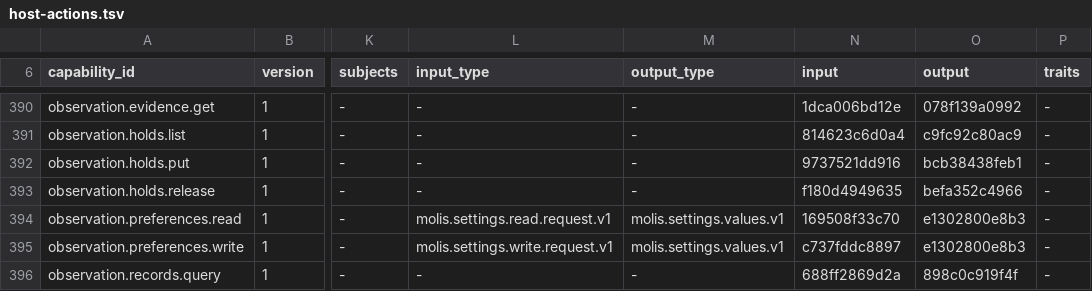
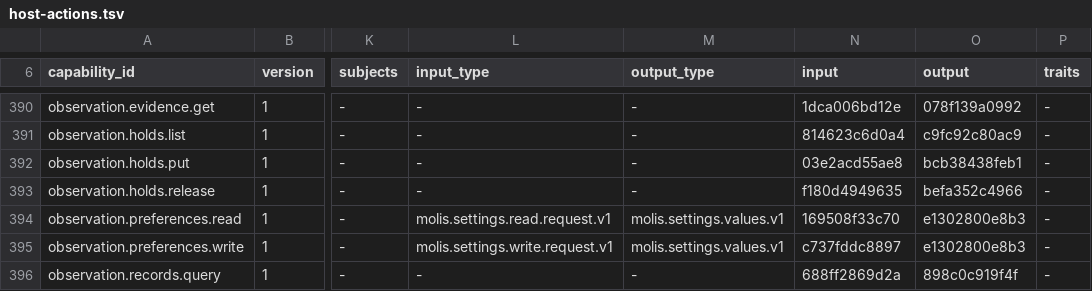
Before and after one commit to molis-ai/molis-work, a TSV file: tooling/gates/actions/host-actions.tsv, drawn as a sheet; only a part is shown, gaps mark what is left out; the diff names each change by its address in the sheet, - before the commit and + after, or states it on an @@ line.

```diff
--- a/tooling/gates/actions/host-actions.tsv
+++ b/tooling/gates/actions/host-actions.tsv
-N392 (input): 9737521dd916
+N392 (input): 03e2acd55ae8
```
Also changed, not shown: 12 other files.
